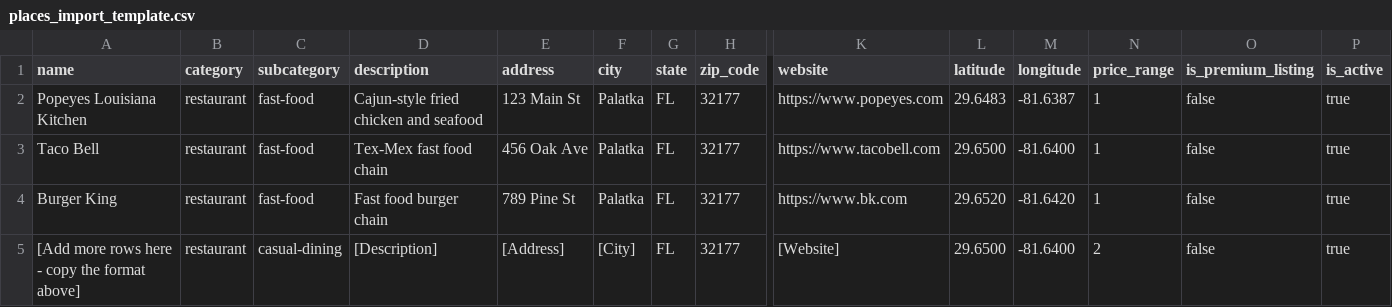
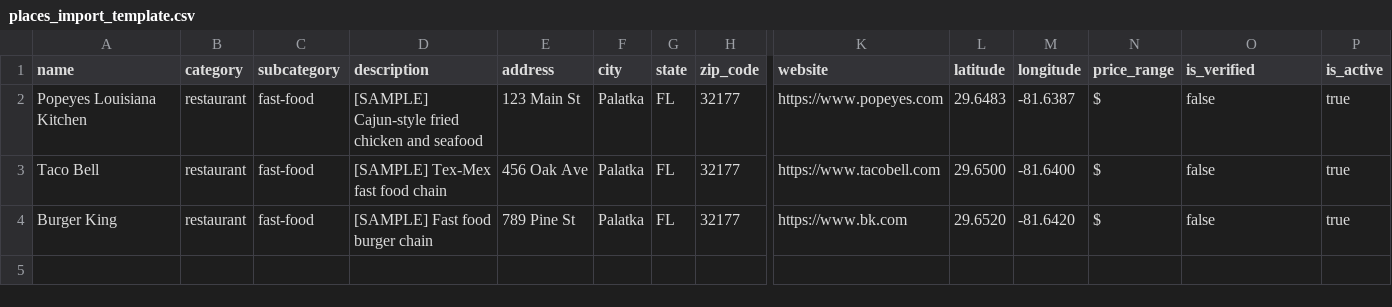
Before and after one commit to walshlogic/putnamapp, a CSV file: db/seed/places_import_template.csv, drawn as a sheet; only a part is shown, gaps mark what is left out; rows hold the shown columns only; the diff names each change by its address in the sheet, - before the commit and + after, or states it on an @@ line.

```diff
--- a/db/seed/places_import_template.csv
+++ b/db/seed/places_import_template.csv
-O1: is_premium_listing
+O1: is_verified
-D2 (description): Cajun-style fried chicken and seafood
+D2 (description): [SAMPLE] Cajun-style fried chicken and seafood
-N2:N4 (price_range): 1
+N2:N4 (price_range): $
-D3 (description): Tex-Mex fast food chain
+D3 (description): [SAMPLE] Tex-Mex fast food chain
-D4 (description): Fast food burger chain
+D4 (description): [SAMPLE] Fast food burger chain
-row 5: [Add more rows here - copy the format above] | restaurant | casual-dining | [Description] | [Address] | [City] | FL | 32177 | [Website] | 29.6500 | -81.6400 | 2 | false | true
```
